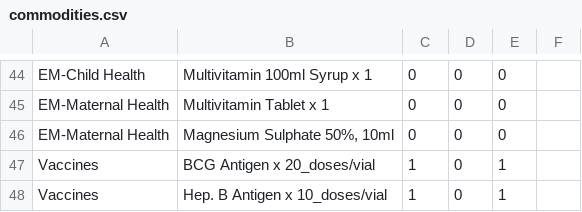
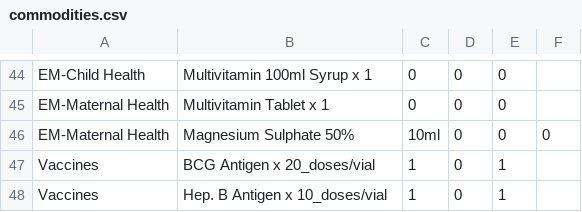
Before and after one commit to clintonhealthaccess/chailmis-android, a CSV file: commodities.csv, drawn as a sheet; only a part is shown, gaps mark what is left out.

```diff
--- a/commodities.csv
+++ b/commodities.csv
@@ -45,3 +45,3 @@ EM-Child Health,Multivitamin 100ml Syrup x 1,0,0,0
 EM-Maternal Health,Multivitamin Tablet x 1,0,0,0
-EM-Maternal Health,"Magnesium Sulphate 50%, 10ml",0,0,0
+EM-Maternal Health,Magnesium Sulphate 50%, 10ml,0,0,0
 Vaccines,BCG Antigen x 20_doses/vial,1,0,1
```
Also changed, not shown: 8 other files.
